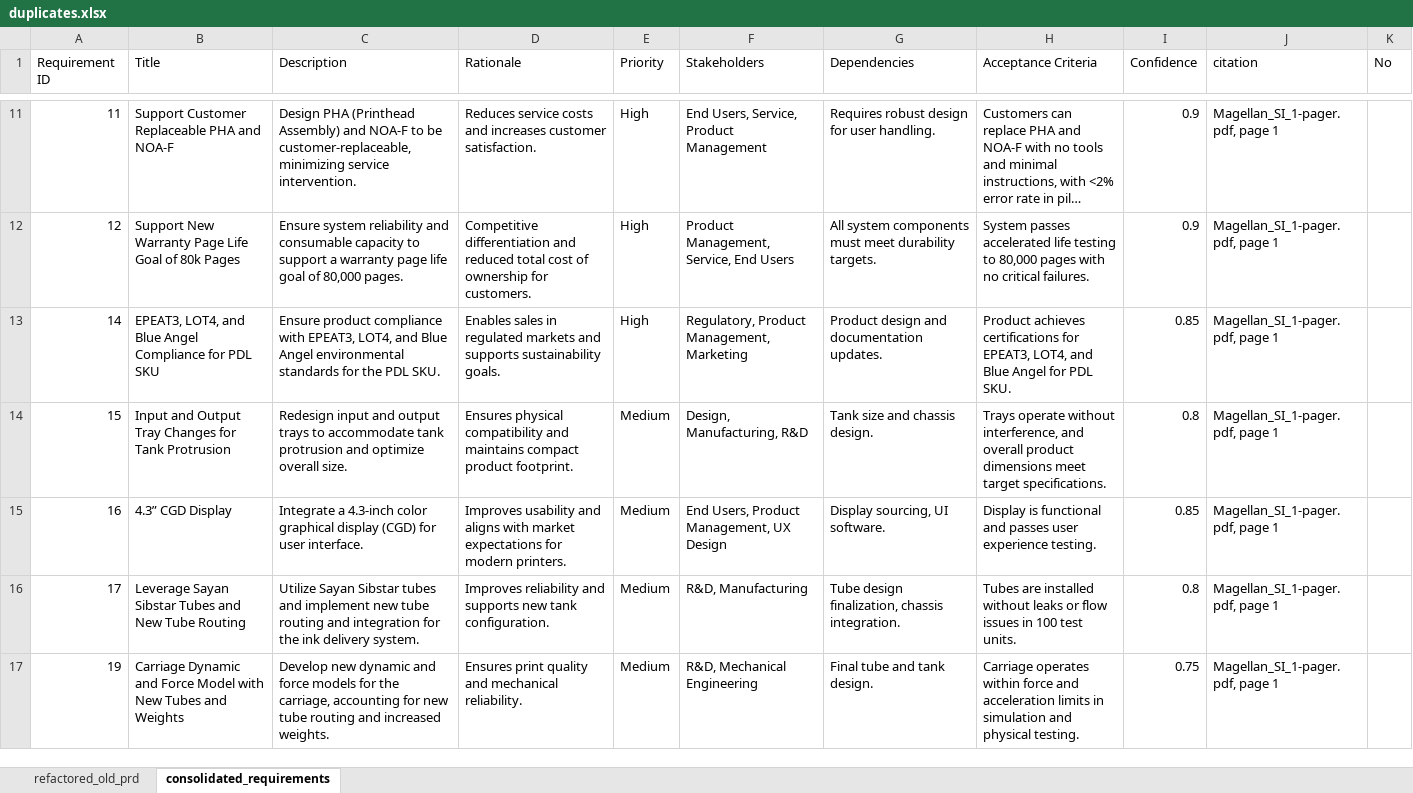
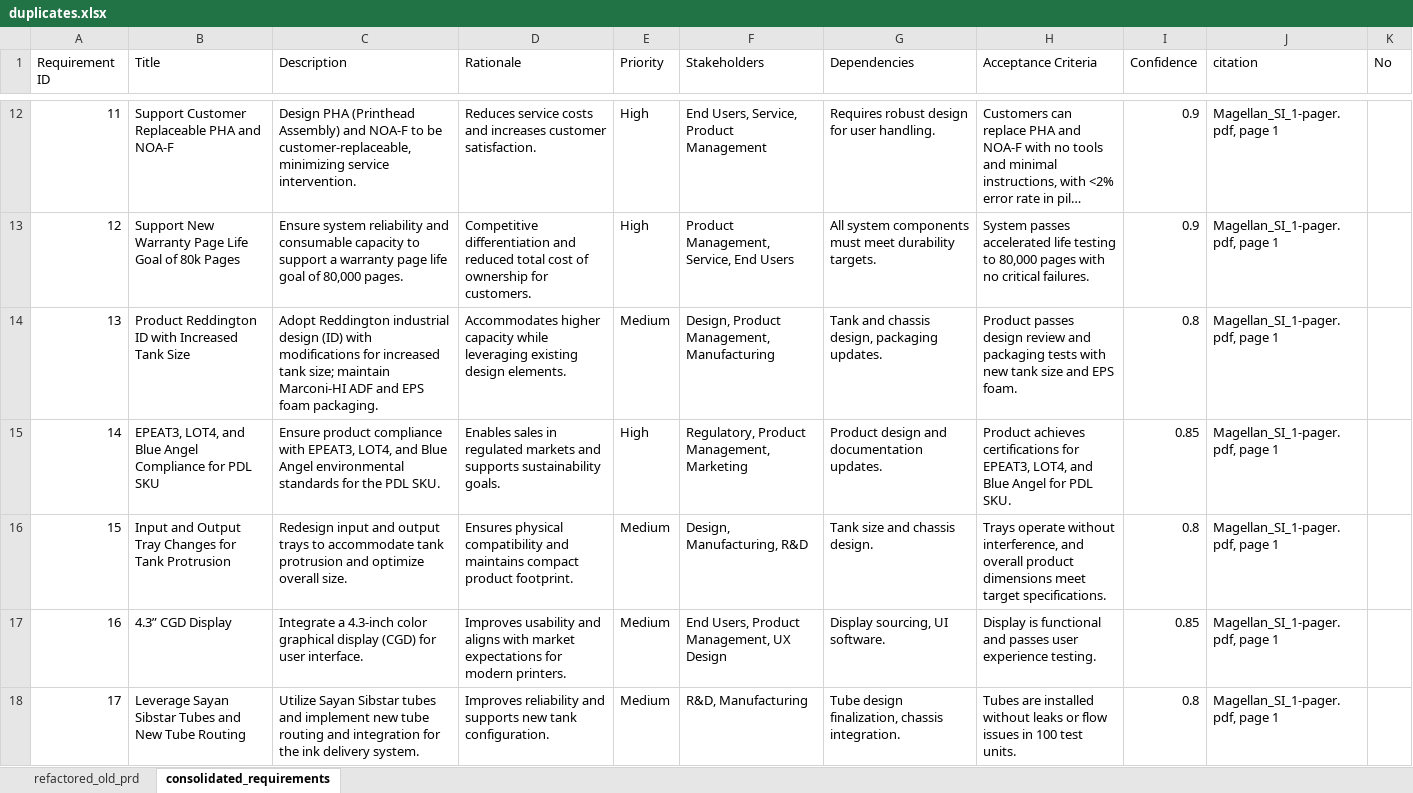
Before and after one commit to meaniketdubey/git_demo, an Excel workbook: consolidation/output/duplicates.xlsx, sheet consolidated_requirements, drawn as a sheet; only a part is shown, gaps mark what is left out; the shorter side is filled out with more unchanged rows; long unchanged cells end in …; values as stored, in another font and other column widths than the file's, no borders; the diff covers the shown part only; the diff names each change by its address in the sheet, - before the commit and + after, or states it on an @@ line.

Commit message:
Update consolidation/output/duplicates.xlsx

```diff
--- a/consolidation/output/duplicates.xlsx (sheet consolidated_requirements)
+++ b/consolidation/output/duplicates.xlsx (sheet consolidated_requirements)
+row 14: 13 | Product Reddington ID with Increased Tank Size | Adopt Reddington industrial design (ID) with modifications for increased tank size; maintain Marconi-HI ADF and EPS foam packaging. | Accommodates higher capacity while leveraging existing design elements. | Medium | Design, Product Management, Manufacturing | Tank and chassis design, packaging updates. | Product passes design review and packaging tests with new tank size and EPS foam. | 0.8 | Magellan_SI_1-pager.pdf, page 1
```
Also changed, not shown: 2 added rows and 1 removed row elsewhere in this sheet.
